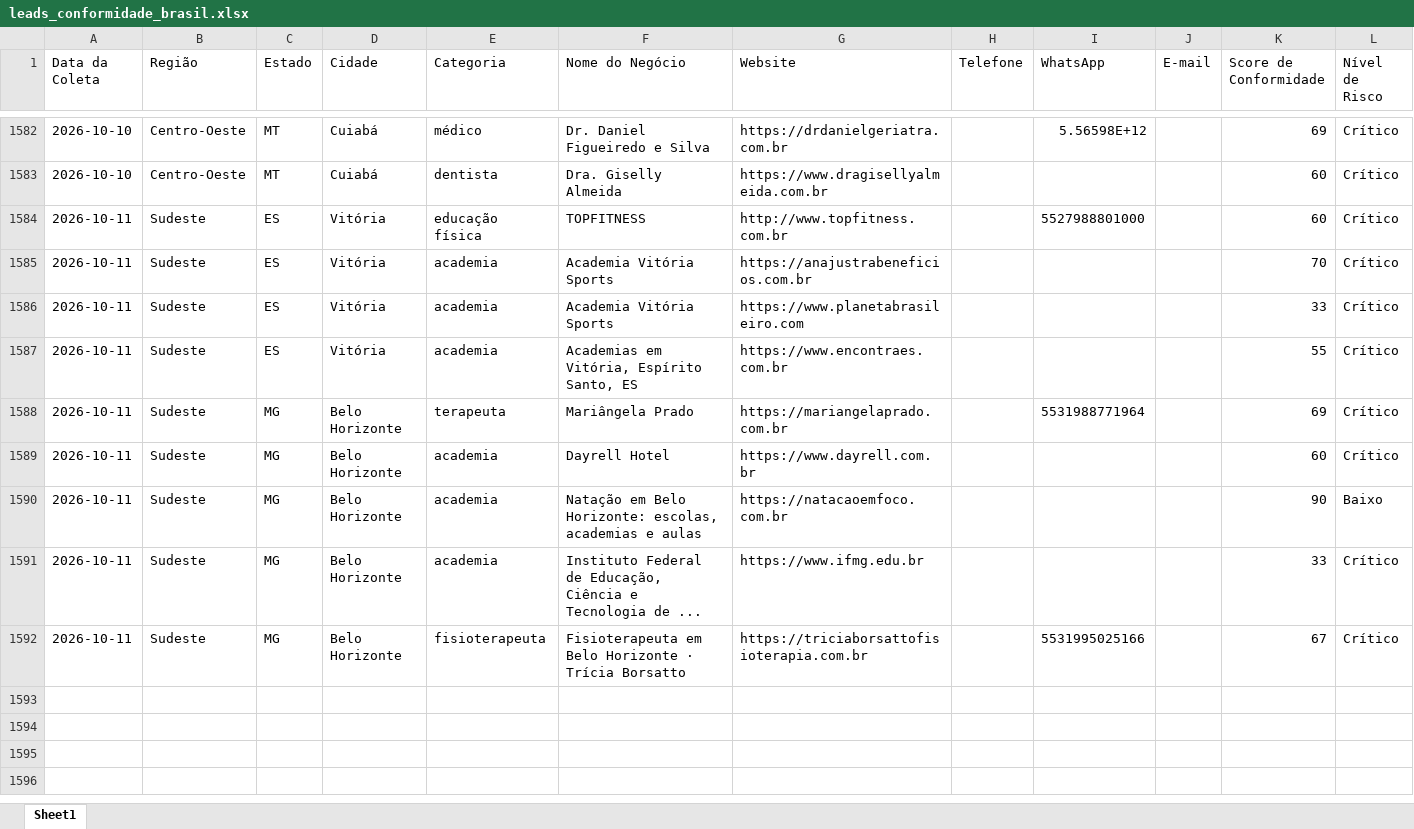
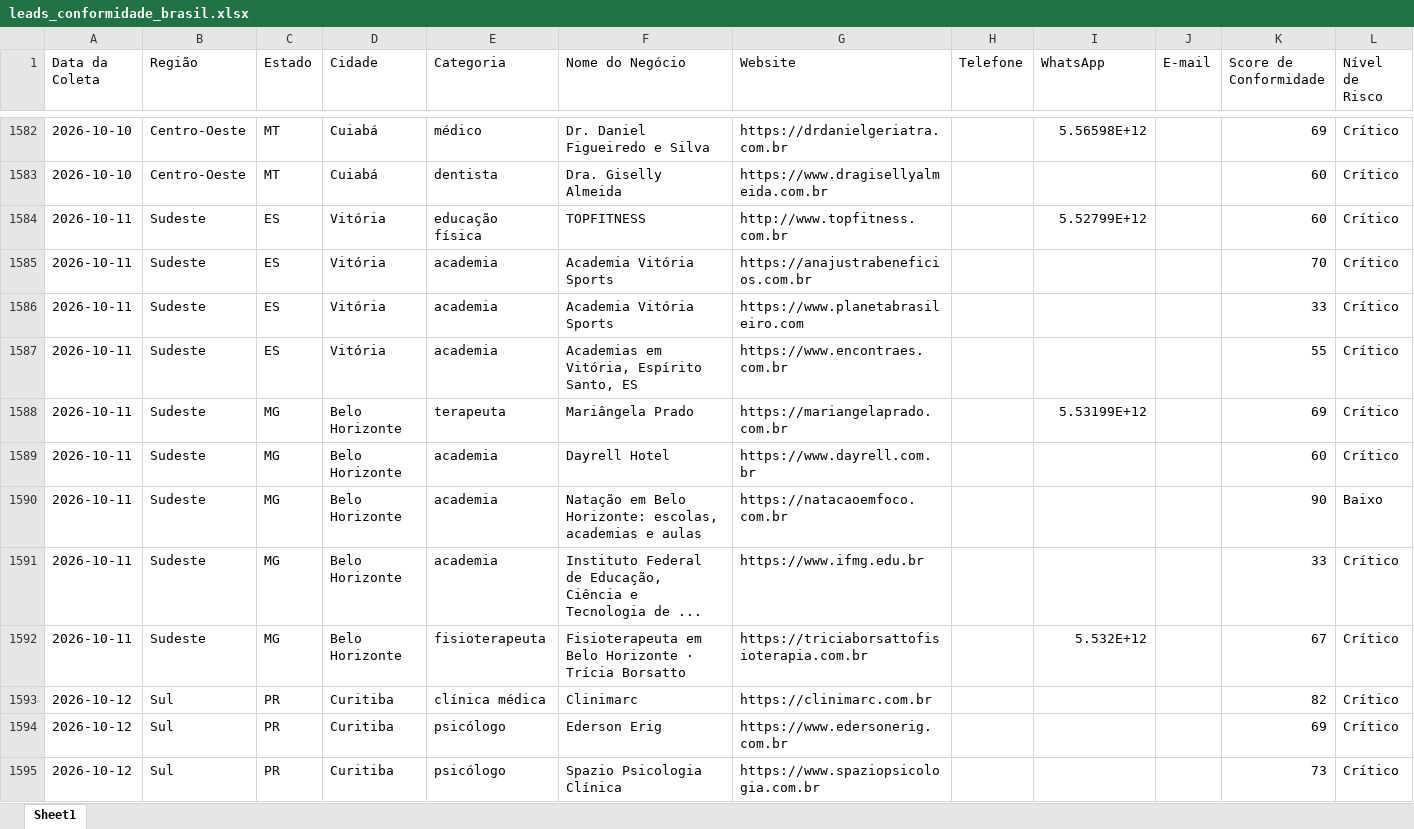
Before and after one commit to leandroeriksonoliveira/veltrodigital, an Excel workbook: leads_automation/data/leads_conformidade_brasil.xlsx, sheet Sheet1, drawn as a sheet; only a part is shown, gaps mark what is left out; values as stored, in another font and other column widths than the file's, no borders; the diff covers the shown part only; the diff names each change by its address in the sheet, - before the commit and + after, or states it on an @@ line.

```diff
--- a/leads_automation/data/leads_conformidade_brasil.xlsx (sheet Sheet1)
+++ b/leads_automation/data/leads_conformidade_brasil.xlsx (sheet Sheet1)
-I1584 (WhatsApp): 5527988801000
+I1584 (WhatsApp): 5.52799E+12
-I1588 (WhatsApp): 5531988771964
+I1588 (WhatsApp): 5.53199E+12
-I1592 (WhatsApp): 5531995025166
+I1592 (WhatsApp): 5.532E+12
+row 1593: 2026-10-12 | Sul | PR | Curitiba | clínica médica | Clinimarc | https://clinimarc.com.br |  |  |  | 82 | Crítico
+row 1594: 2026-10-12 | Sul | PR | Curitiba | psicólogo | Ederson Erig | https://www.edersonerig.com.br |  |  |  | 69 | Crítico
+row 1595: 2026-10-12 | Sul | PR | Curitiba | psicólogo | Spazio Psicologia Clínica | https://www.spaziopsicologia.com.br |  |  |  | 73 | Crítico
```
Also changed, not shown: 11 added rows elsewhere in this sheet, 1 other file.
